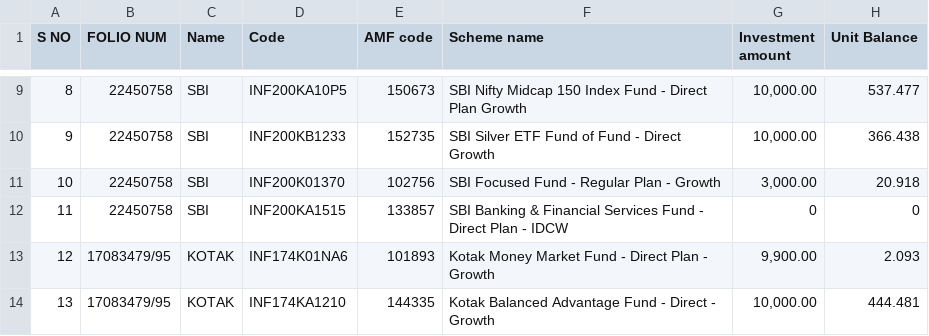
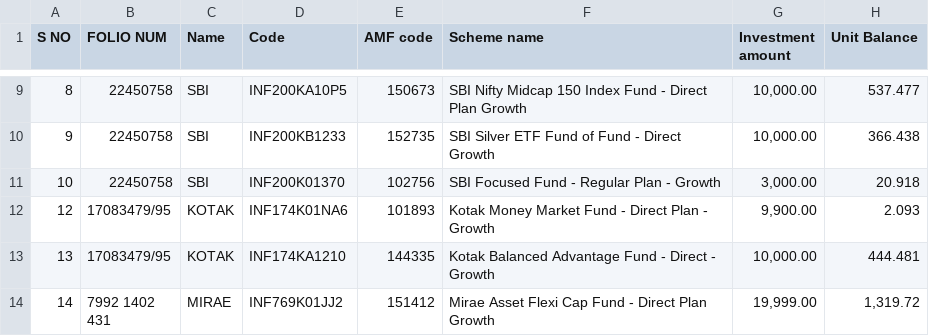
Before and after one commit to sasanka112/public_data_files, a CSV file: mf_detail.csv, drawn as a sheet; only a part is shown, gaps mark what is left out; the shorter side is filled out with more unchanged rows; the diff names each change by its address in the sheet, - before the commit and + after, or states it on an @@ line.

Commit message:
Update mf_detail.csv

```diff
--- a/mf_detail.csv
+++ b/mf_detail.csv
-row 12: 11 | 22450758 | SBI | INF200KA1515 | 133857 | SBI Banking & Financial Services Fund - Direct Plan - IDCW | 0 | 0
```
